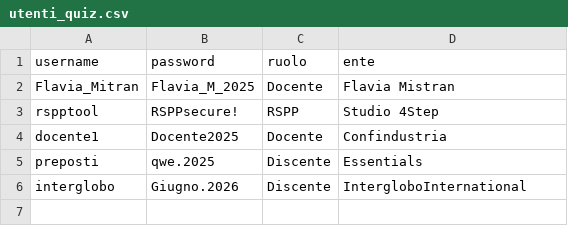
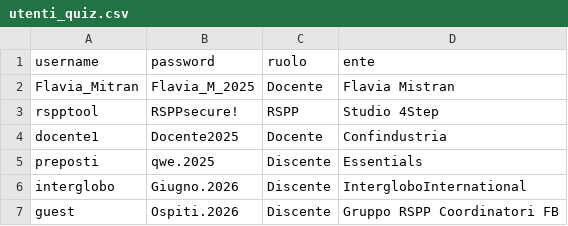
Before and after one commit to PerIndLeandrini/TestFormazione_Creator, a CSV file: utenti_quiz.csv, drawn as a sheet; the diff names each change by its address in the sheet, - before the commit and + after, or states it on an @@ line.

Commit message:
Update utenti_quiz.csv

```diff
--- a/utenti_quiz.csv
+++ b/utenti_quiz.csv
+row 7: guest | Ospiti.2026 | Discente | Gruppo RSPP Coordinatori FB
```
